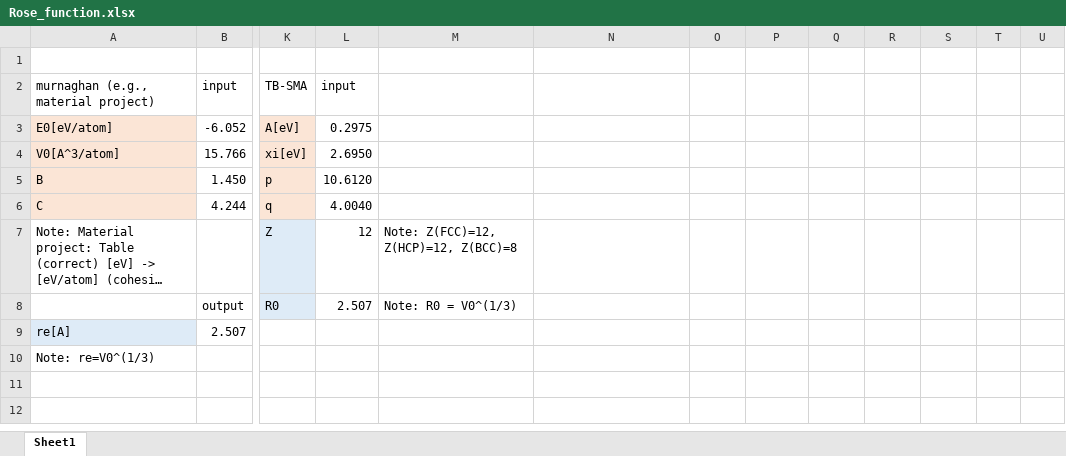
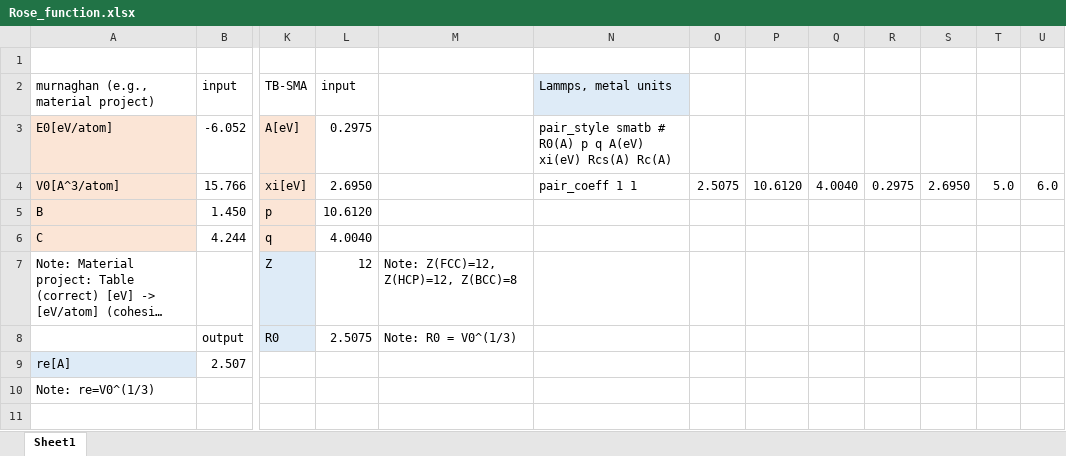
Before and after one commit to by-student-2017/lammps_education_metal_win, an Excel workbook: potentials/smatb/Rose_function.xlsx, sheet Sheet1, drawn as a sheet; only a part is shown, gaps mark what is left out; the shorter side is filled out with more unchanged rows; long unchanged cells end in …; values as stored, in another font and other column widths than the file's, no borders; charts and pictures not drawn; the diff names each change by its address in the sheet, - before the commit and + after, or states it on an @@ line.

Commit message:
Add files via upload

```diff
--- a/potentials/smatb/Rose_function.xlsx (sheet Sheet1)
+++ b/potentials/smatb/Rose_function.xlsx (sheet Sheet1)
-N2: (empty)
+N2: Lammps, metal units
-N2 fill: none
+N2 fill: #DEEBF7
-N3: (empty)
+N3: pair_style smatb # R0(A) p q A(eV) xi(eV) Rcs(A) Rc(A)
-N4: (empty)
+N4: pair_coeff 1 1
-O4: (empty)
+O4: 2.5075
-P4: (empty)
+P4: 10.6120
-Q4: (empty)
+Q4: 4.0040
-R4: (empty)
+R4: 0.2975
-S4: (empty)
+S4: 2.6950
-T4: (empty)
+T4: 5.0
-U4: (empty)
+U4: 6.0
-L8: 2.507
+L8: 2.5075
```
